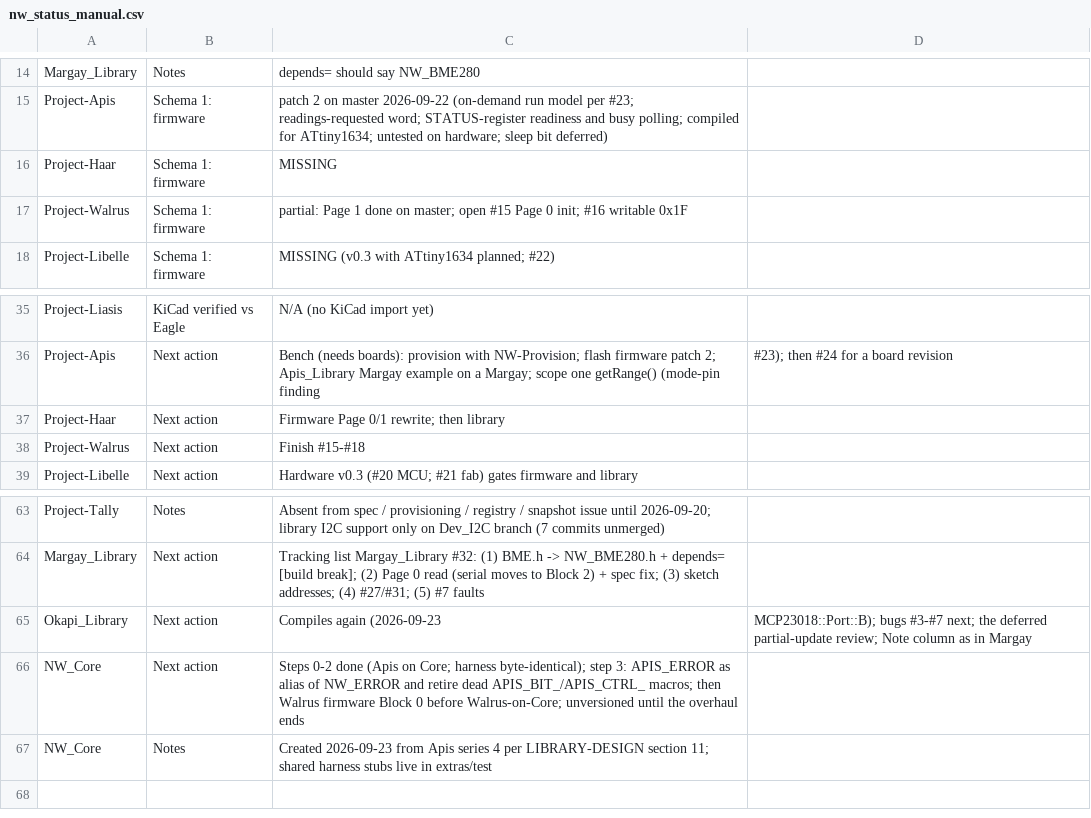
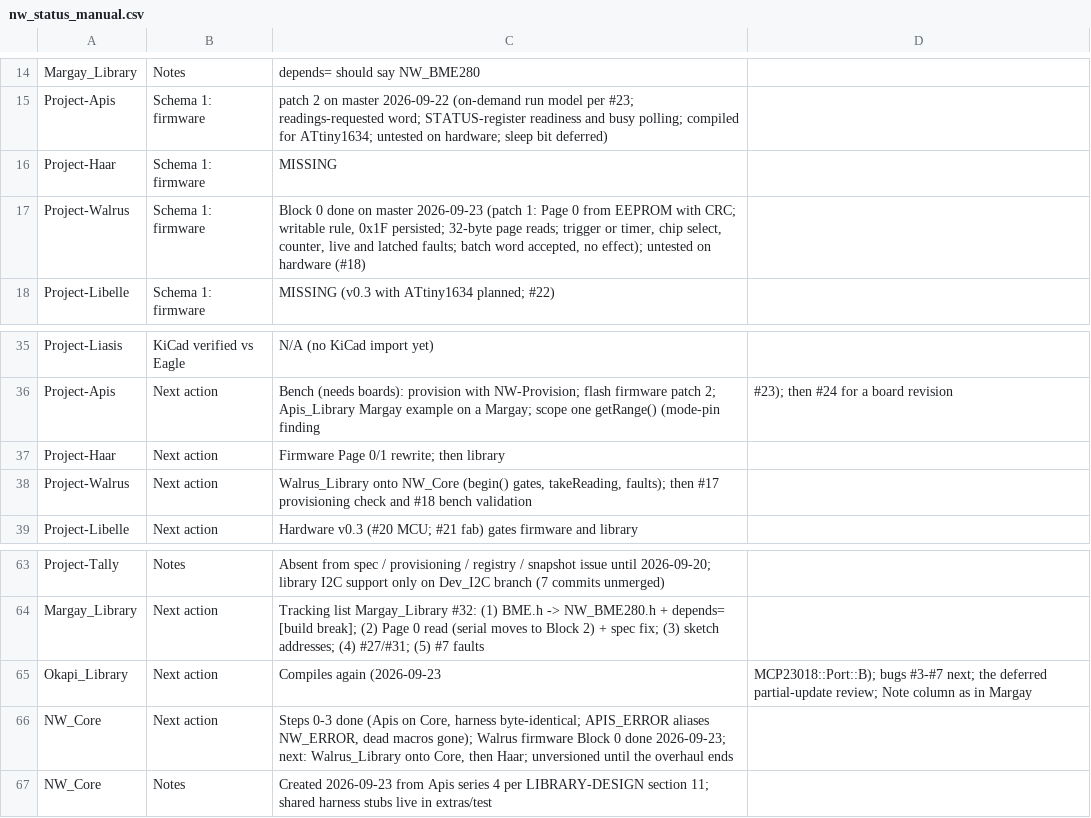
Before and after one commit to NorthernWidget/NW-Status, a CSV file: nw_status_manual.csv, drawn as a sheet; only a part is shown, gaps mark what is left out.

```diff
--- a/nw_status_manual.csv
+++ b/nw_status_manual.csv
@@ -16,3 +16,3 @@ Project-Apis,Schema 1: firmware,patch 2 on master 2026-09-22 (on-demand run mode
 Project-Haar,Schema 1: firmware,MISSING
-Project-Walrus,Schema 1: firmware,partial: Page 1 done on master; open #15 Page 0 init; #16 writable 0x1F
+Project-Walrus,Schema 1: firmware,"Block 0 done on master 2026-09-23 (patch 1: Page 0 from EEPROM with CRC; writable rule, 0x1F persisted; 32-byte page reads; trigger or timer, chip select, counter, live and latched faults; batch word accepted, no effect); untested on hardware (#18)"
 Project-Libelle,Schema 1: firmware,MISSING (v0.3 with ATtiny1634 planned; #22)
@@ -37,3 +37,3 @@ Project-Apis,Next action,Bench (needs boards): provision with NW-Provision; flas
 Project-Haar,Next action,Firmware Page 0/1 rewrite; then library
-Project-Walrus,Next action,Finish #15-#18
+Project-Walrus,Next action,"Walrus_Library onto NW_Core (begin() gates, takeReading, faults); then #17 provisioning check and #18 bench validation"
 Project-Libelle,Next action,Hardware v0.3 (#20 MCU; #21 fab) gates firmware and library
@@ -65,3 +65,3 @@ Margay_Library,Next action,Tracking list Margay_Library #32: (1) BME.h -> NW_BME
 Okapi_Library,Next action,Compiles again (2026-09-23, MCP23018::Port::B); bugs #3-#7 next; the deferred partial-update review; Note column as in Margay
-NW_Core,Next action,Steps 0-2 done (Apis on Core; harness byte-identical); step 3: APIS_ERROR as alias of NW_ERROR and retire dead APIS_BIT_/APIS_CTRL_ macros; then Walrus firmware Block 0 before Walrus-on-Core; unversioned until the overhaul ends
+NW_Core,Next action,"Steps 0-3 done (Apis on Core, harness byte-identical; APIS_ERROR aliases NW_ERROR, dead macros gone); Walrus firmware Block 0 done 2026-09-23; next: Walrus_Library onto Core, then Haar; unversioned until the overhaul ends"
 NW_Core,Notes,Created 2026-09-23 from Apis series 4 per LIBRARY-DESIGN section 11; shared harness stubs live in extras/test
```
Also changed, not shown: nw_status_2026-09-23.csv, 1 other file.
